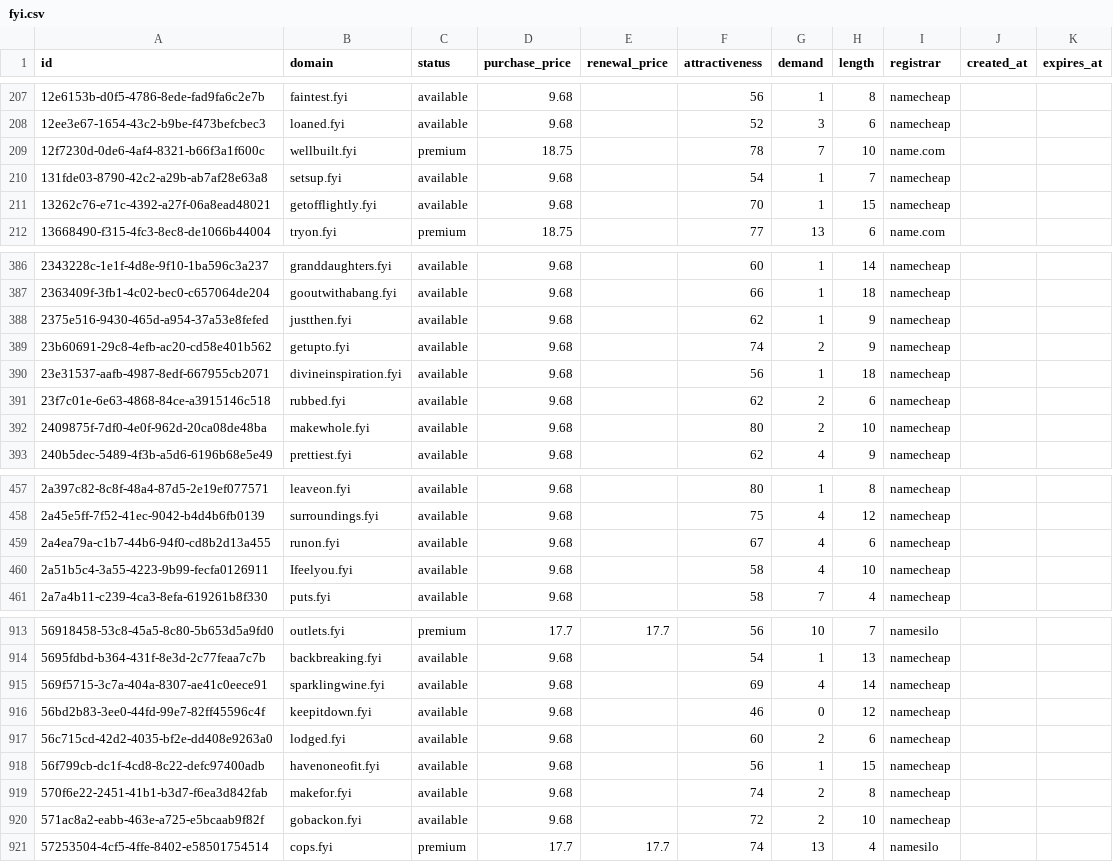
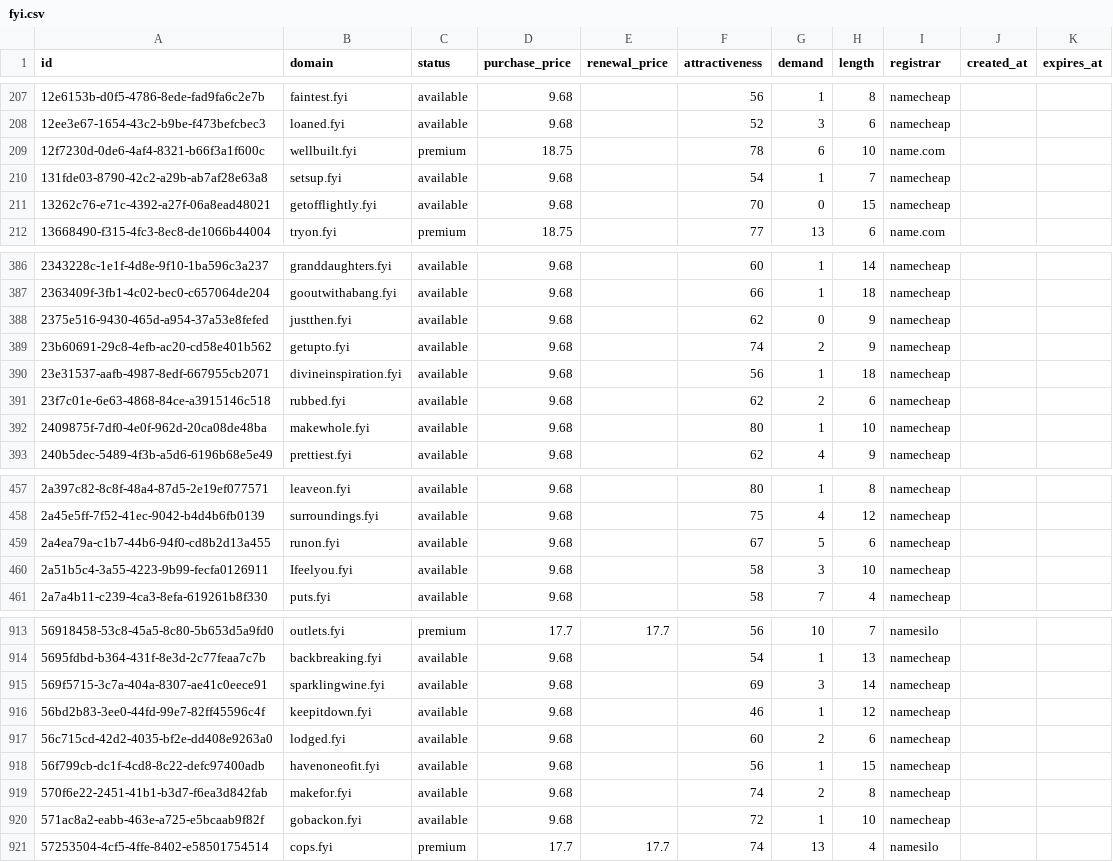
Before and after one commit to UniqueDomains/fyi-oneword-domains, a CSV file: fyi.csv, drawn as a sheet; only a part is shown, gaps mark what is left out; the diff covers the shown part only.

```diff
--- a/fyi.csv
+++ b/fyi.csv
@@ -208,5 +208,5 @@ id,domain,status,purchase_price,renewal_price,attractiveness,demand,length,regis
 12ee3e67-1654-43c2-b9be-f473befcbec3,loaned.fyi,available,9.68,,52,3,6,namecheap,,
-12f7230d-0de6-4af4-8321-b66f3a1f600c,wellbuilt.fyi,premium,18.75,,78,7,10,name.com,,
+12f7230d-0de6-4af4-8321-b66f3a1f600c,wellbuilt.fyi,premium,18.75,,78,6,10,name.com,,
 131fde03-8790-42c2-a29b-ab7af28e63a8,setsup.fyi,available,9.68,,54,1,7,namecheap,,
-13262c76-e71c-4392-a27f-06a8ead48021,getofflightly.fyi,available,9.68,,70,1,15,namecheap,,
+13262c76-e71c-4392-a27f-06a8ead48021,getofflightly.fyi,available,9.68,,70,0,15,namecheap,,
 13668490-f315-4fc3-8ec8-de1066b44004,tryon.fyi,premium,18.75,,77,13,6,name.com,,
@@ -387,3 +387,3 @@ id,domain,status,purchase_price,renewal_price,attractiveness,demand,length,regis
 2363409f-3fb1-4c02-bec0-c657064de204,gooutwithabang.fyi,available,9.68,,66,1,18,namecheap,,
-2375e516-9430-465d-a954-37a53e8fefed,justthen.fyi,available,9.68,,62,1,9,namecheap,,
+2375e516-9430-465d-a954-37a53e8fefed,justthen.fyi,available,9.68,,62,0,9,namecheap,,
 23b60691-29c8-4efb-ac20-cd58e401b562,getupto.fyi,available,9.68,,74,2,9,namecheap,,
@@ -391,3 +391,3 @@ id,domain,status,purchase_price,renewal_price,attractiveness,demand,length,regis
 23f7c01e-6e63-4868-84ce-a3915146c518,rubbed.fyi,available,9.68,,62,2,6,namecheap,,
-2409875f-7df0-4e0f-962d-20ca08de48ba,makewhole.fyi,available,9.68,,80,2,10,namecheap,,
+2409875f-7df0-4e0f-962d-20ca08de48ba,makewhole.fyi,available,9.68,,80,1,10,namecheap,,
 240b5dec-5489-4f3b-a5d6-6196b68e5e49,prettiest.fyi,available,9.68,,62,4,9,namecheap,,
@@ -458,4 +458,4 @@ id,domain,status,purchase_price,renewal_price,attractiveness,demand,length,regis
 2a45e5ff-7f52-41ec-9042-b4d4b6fb0139,surroundings.fyi,available,9.68,,75,4,12,namecheap,,
-2a4ea79a-c1b7-44b6-94f0-cd8b2d13a455,runon.fyi,available,9.68,,67,4,6,namecheap,,
-2a51b5c4-3a55-4223-9b99-fecfa0126911,Ifeelyou.fyi,available,9.68,,58,4,10,namecheap,,
+2a4ea79a-c1b7-44b6-94f0-cd8b2d13a455,runon.fyi,available,9.68,,67,5,6,namecheap,,
+2a51b5c4-3a55-4223-9b99-fecfa0126911,Ifeelyou.fyi,available,9.68,,58,3,10,namecheap,,
 2a7a4b11-c239-4ca3-8efa-619261b8f330,puts.fyi,available,9.68,,58,7,4,namecheap,,
@@ -914,4 +914,4 @@ id,domain,status,purchase_price,renewal_price,attractiveness,demand,length,regis
 5695fdbd-b364-431f-8e3d-2c77feaa7c7b,backbreaking.fyi,available,9.68,,54,1,13,namecheap,,
-569f5715-3c7a-404a-8307-ae41c0eece91,sparklingwine.fyi,available,9.68,,69,4,14,namecheap,,
-56bd2b83-3ee0-44fd-99e7-82ff45596c4f,keepitdown.fyi,available,9.68,,46,0,12,namecheap,,
+569f5715-3c7a-404a-8307-ae41c0eece91,sparklingwine.fyi,available,9.68,,69,3,14,namecheap,,
+56bd2b83-3ee0-44fd-99e7-82ff45596c4f,keepitdown.fyi,available,9.68,,46,1,12,namecheap,,
 56c715cd-42d2-4035-bf2e-dd408e9263a0,lodged.fyi,available,9.68,,60,2,6,namecheap,,
@@ -919,3 +919,3 @@ id,domain,status,purchase_price,renewal_price,attractiveness,demand,length,regis
 570f6e22-2451-41b1-b3d7-f6ea3d842fab,makefor.fyi,available,9.68,,74,2,8,namecheap,,
-571ac8a2-eabb-463e-a725-e5bcaab9f82f,gobackon.fyi,available,9.68,,72,2,10,namecheap,,
+571ac8a2-eabb-463e-a725-e5bcaab9f82f,gobackon.fyi,available,9.68,,72,1,10,namecheap,,
 57253504-4cf5-4ffe-8402-e58501754514,cops.fyi,premium,17.7,17.7,74,13,4,namesilo,,
```
Also changed, not shown: 52 edited cells elsewhere in this file, 4 other files.
